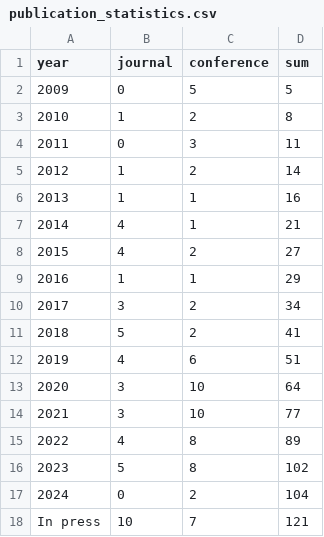
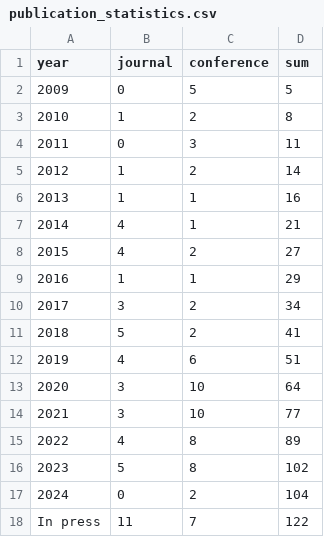
Before and after one commit to COLA-Laboratory/COLA-Laboratory.github.io, a CSV file: publication_statistics.csv, drawn as a sheet.

Commit message:
update publications
update publications

```diff
--- a/publication_statistics.csv
+++ b/publication_statistics.csv
@@ -17,2 +17,2 @@ year,journal,conference,sum
 2024,0,2,104
-In press,10,7,121
+In press,11,7,122
```
Also changed, not shown: 46 other files.
